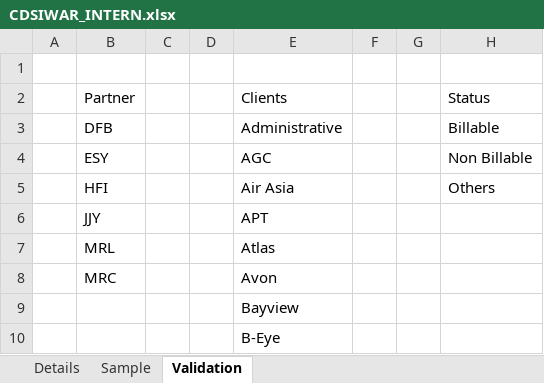
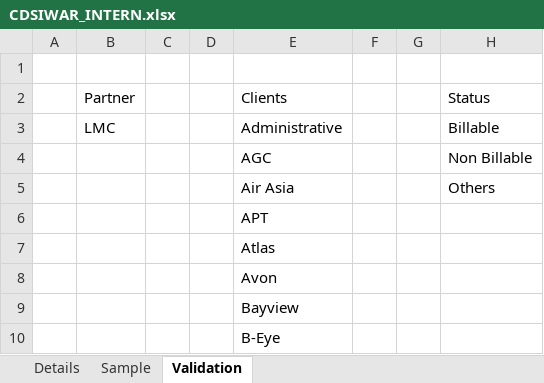
Before and after one commit to 08Aristodemus24/cdsi-practicum, an Excel workbook: CDSIWAR_INTERN.xlsx, sheet Validation, drawn as a sheet; only a part is shown; values as stored, in another font and other column widths than the file's, no borders; table styles not drawn; the diff names each change by its address in the sheet, - before the commit and + after, or states it on an @@ line.

```diff
--- a/CDSIWAR_INTERN.xlsx (sheet Validation)
+++ b/CDSIWAR_INTERN.xlsx (sheet Validation)
-B3 (Partner): DFB
+B3 (Partner): LMC
-B4 (Partner): ESY
+B4 (Partner): (empty)
-B5 (Partner): HFI
+B5 (Partner): (empty)
-B6 (Partner): JJY
+B6 (Partner): (empty)
-B7 (Partner): MRL
+B7 (Partner): (empty)
-B8 (Partner): MRC
+B8 (Partner): (empty)
```
Also changed, not shown: sheet Details, 11 other files.
